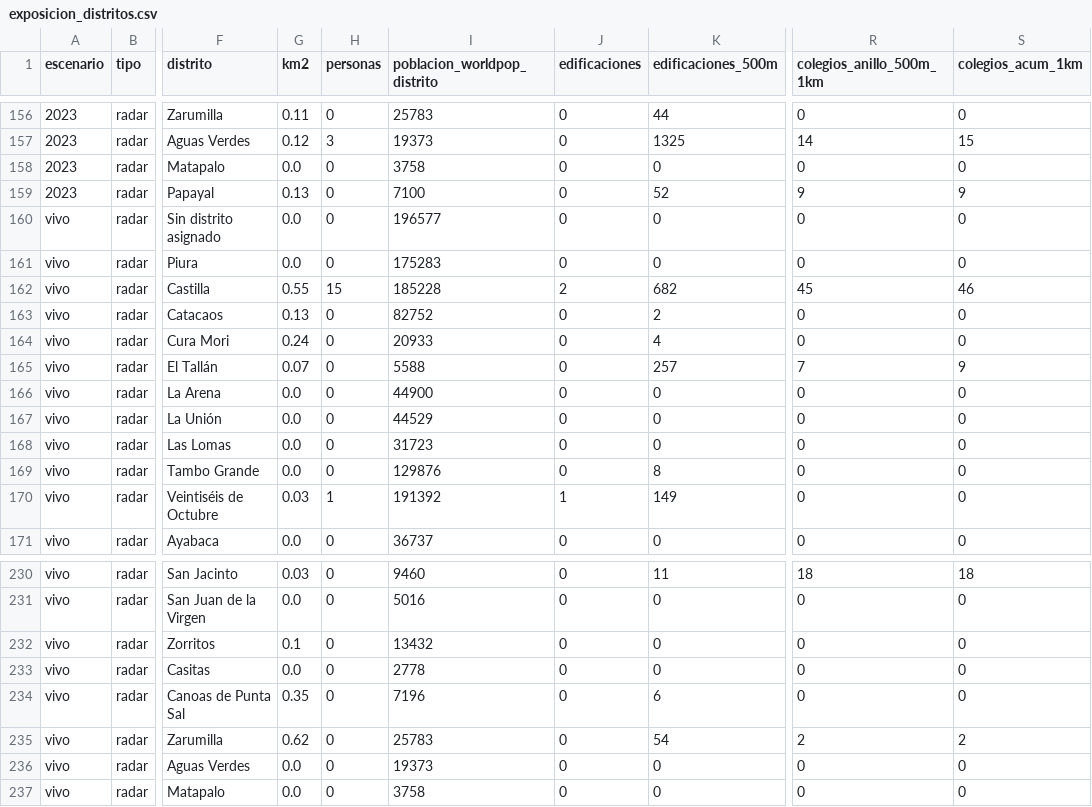
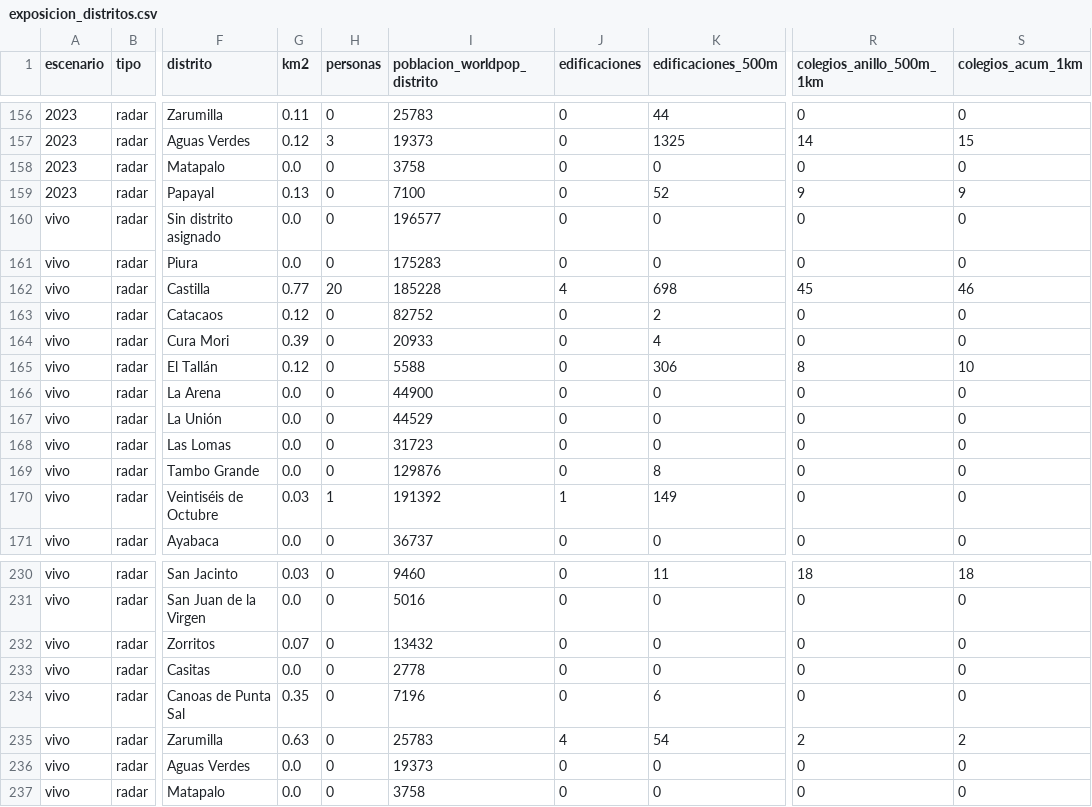
Before and after one commit to MaykolRamirez/FENOMENO-PREDI, a CSV file: dashboard/data/descargas/exposicion_distritos.csv, drawn as a sheet; only a part is shown, gaps mark what is left out; the diff covers the shown part only; the diff names each change by its address in the sheet, - before the commit and + after, or states it on an @@ line.

```diff
--- a/dashboard/data/descargas/exposicion_distritos.csv
+++ b/dashboard/data/descargas/exposicion_distritos.csv
-G162 (km2): 0.55
+G162 (km2): 0.77
-H162 (personas): 15
+H162 (personas): 20
-J162 (edificaciones): 2
+J162 (edificaciones): 4
-K162 (edificaciones_500m): 682
+K162 (edificaciones_500m): 698
-G163 (km2): 0.13
+G163 (km2): 0.12
-G164 (km2): 0.24
+G164 (km2): 0.39
-G165 (km2): 0.07
+G165 (km2): 0.12
-K165 (edificaciones_500m): 257
+K165 (edificaciones_500m): 306
-R165 (colegios_anillo_500m_1km): 7
+R165 (colegios_anillo_500m_1km): 8
-S165 (colegios_acum_1km): 9
+S165 (colegios_acum_1km): 10
-G232 (km2): 0.1
+G232 (km2): 0.07
-G235 (km2): 0.62
+G235 (km2): 0.63
-J235 (edificaciones): 0
+J235 (edificaciones): 4
```
Also changed, not shown: 16 edited cells elsewhere in this file, data/versiones/manifiesto.csv, 10 other files.
